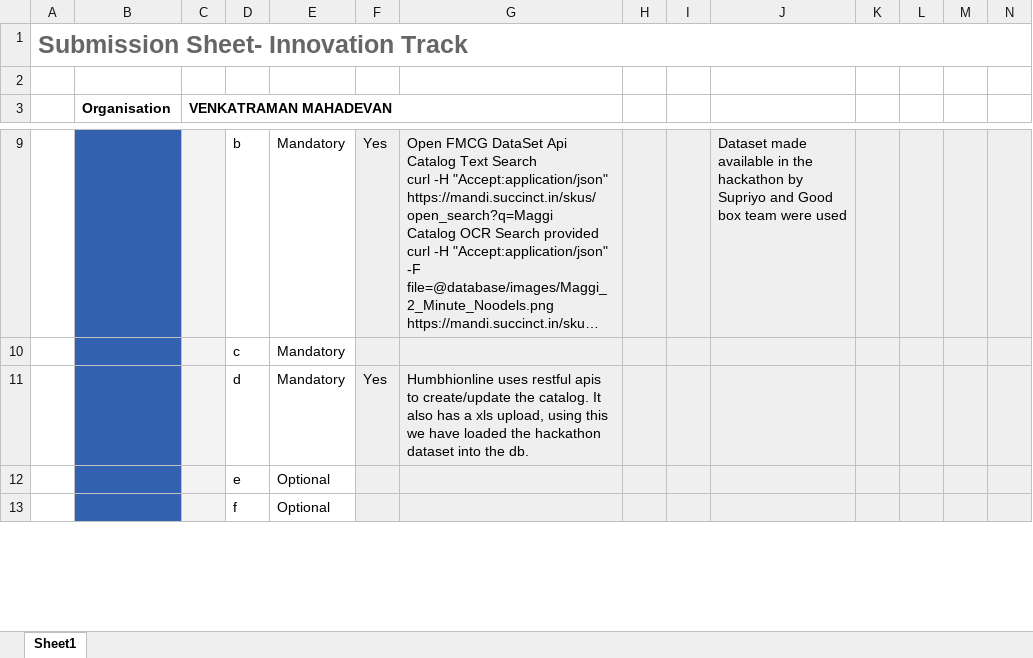
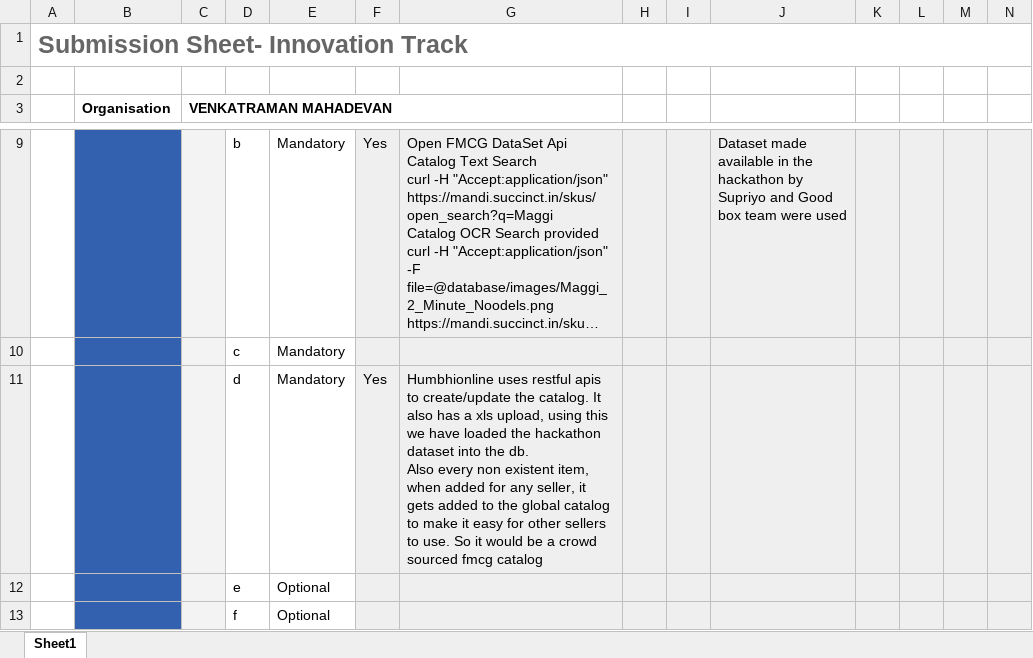
Before and after one commit to muhilvarnan-v/innovation-hackathon-jan22-1, an Excel workbook: Venky-Submission Sheet- Innovation Track.xlsx, sheet Sheet1, drawn as a sheet; only a part is shown, gaps mark what is left out; long unchanged cells end in …; values as stored, in another font and other column widths than the file's, no borders; conditional formats not drawn; ↵ is a line break in a cell; the diff names each change by its address in the sheet, - before the commit and + after, or states it on an @@ line.

Commit message:
Edits

```diff
--- a/Venky-Submission Sheet- Innovation Track.xlsx (sheet Sheet1)
+++ b/Venky-Submission Sheet- Innovation Track.xlsx (sheet Sheet1)
-G11: …the db.
+G11: …the db. ↵ Also every non existent item, when added for any seller, it gets added to the global catalog to make it easy for other sellers to use. So it would be a crowd sourced fmcg catalog
```
